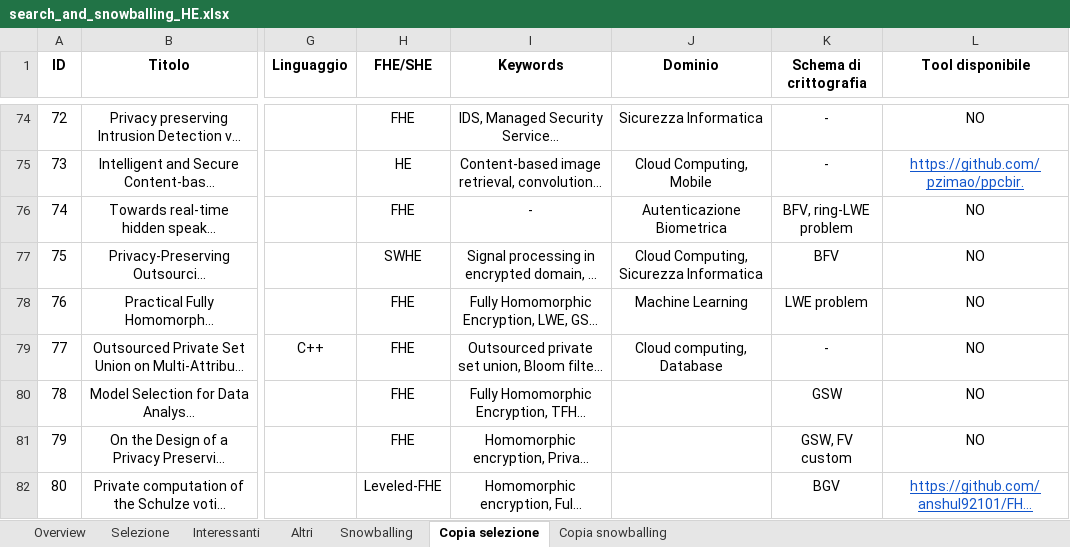
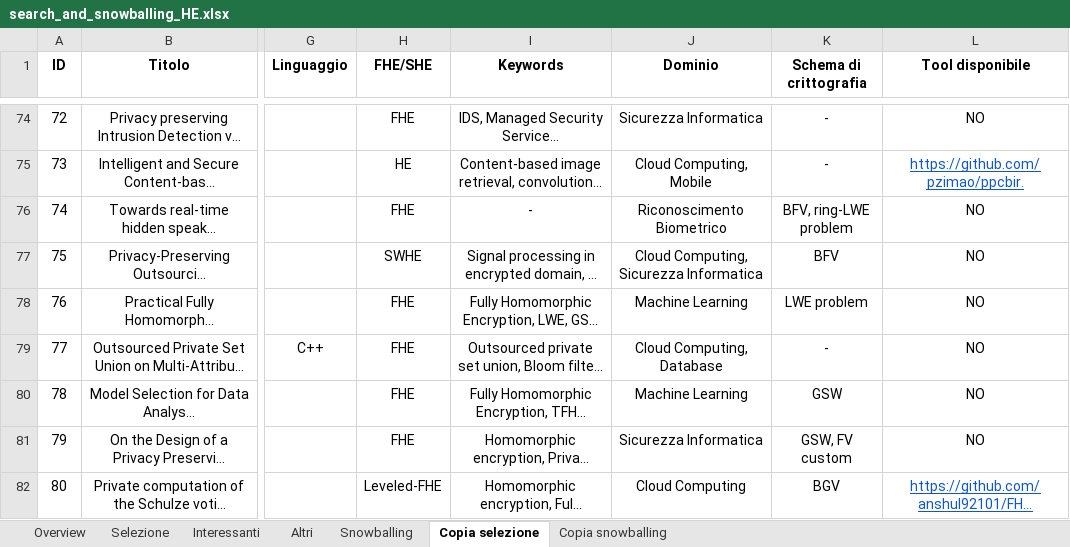
Before and after one commit to Giamma969/he, an Excel workbook: data/search_and_snowballing_HE.xlsx, sheet Copia selezione, drawn as a sheet; only a part is shown, gaps mark what is left out; long unchanged cells end in …; values as stored, in another font and other column widths than the file's, no borders; charts and pictures not drawn; the diff covers the shown part only; the diff names each change by its address in the sheet, - before the commit and + after, or states it on an @@ line.

```diff
--- a/data/search_and_snowballing_HE.xlsx (sheet Copia selezione)
+++ b/data/search_and_snowballing_HE.xlsx (sheet Copia selezione)
-J76 (Dominio): Autenticazione Biometrica
+J76 (Dominio): Riconoscimento Biometrico
-J79 (Dominio): Cloud computing, Database
+J79 (Dominio): Cloud Computing, Database
-J80 (Dominio): (empty)
+J80 (Dominio): Machine Learning
-J81 (Dominio): (empty)
+J81 (Dominio): Sicurezza Informatica
-J82 (Dominio): (empty)
+J82 (Dominio): Cloud Computing
```
Also changed, not shown: 16 edited cells elsewhere in this sheet, sheet Copia snowballing, sheet Snowballing, sheet Selezione, 14 other files.
